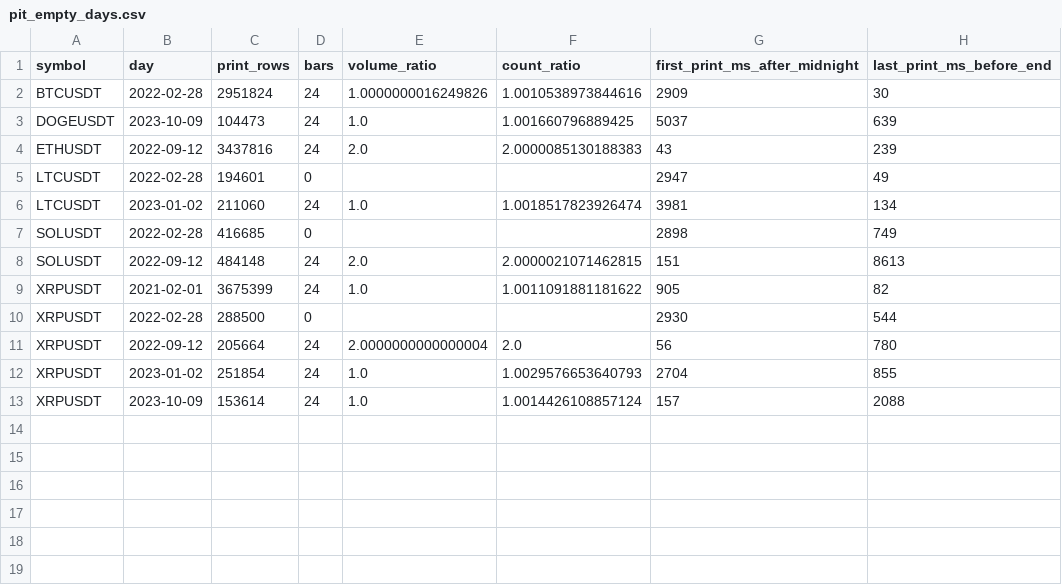
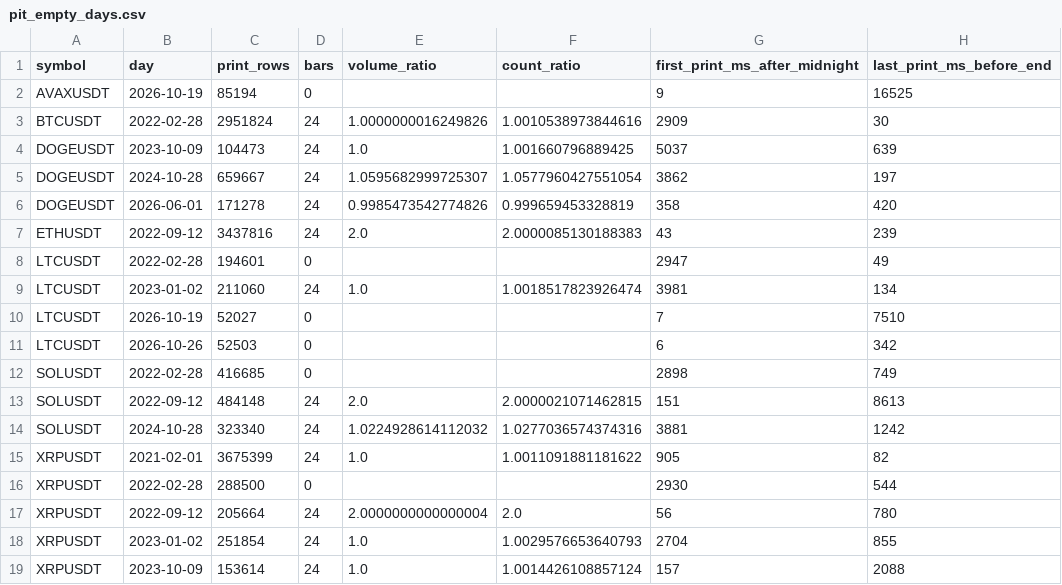
Before and after one commit to 7rido/espero, a CSV file: research/pit_empty_days.csv, drawn as a sheet; the diff names each change by its address in the sheet, - before the commit and + after, or states it on an @@ line.

```diff
--- a/research/pit_empty_days.csv
+++ b/research/pit_empty_days.csv
+row 2: AVAXUSDT | 2026-10-19 | 85194 | 0 |  |  | 9 | 16525
+row 5: DOGEUSDT | 2024-10-28 | 659667 | 24 | 1.0595682999725307 | 1.0577960427551054 | 3862 | 197
+row 6: DOGEUSDT | 2026-06-01 | 171278 | 24 | 0.9985473542774826 | 0.999659453328819 | 358 | 420
+row 10: LTCUSDT | 2026-10-19 | 52027 | 0 |  |  | 7 | 7510
+row 11: LTCUSDT | 2026-10-26 | 52503 | 0 |  |  | 6 | 342
+row 14: SOLUSDT | 2024-10-28 | 323340 | 24 | 1.0224928614112032 | 1.0277036574374316 | 3881 | 1242
```
Also changed, not shown: research/pit_gaps.csv, research/pit_universe_sample.csv, 17 other files.
